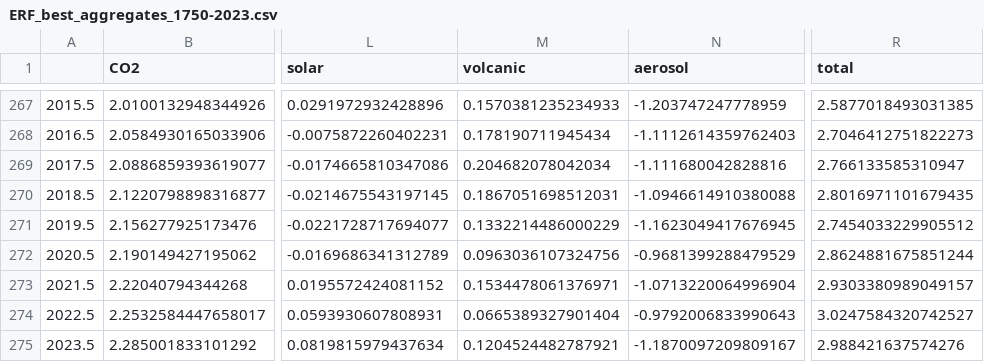
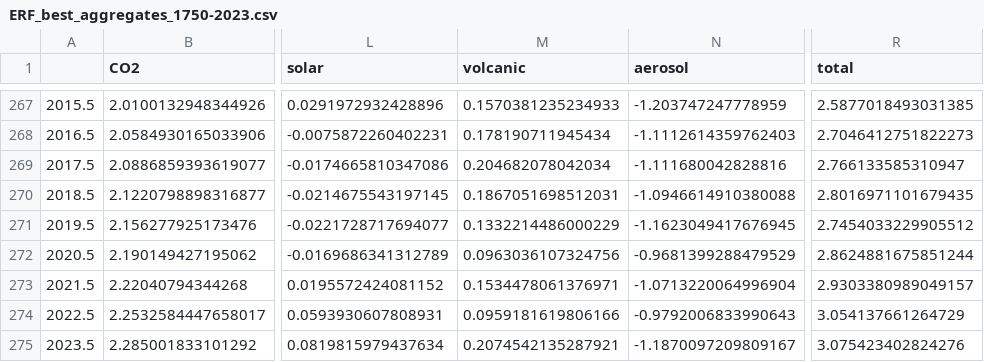
Before and after one commit to ClimateIndicator/forcing-timeseries, a CSV file: output/ERF_best_aggregates_1750-2023.csv, drawn as a sheet; only a part is shown, gaps mark what is left out; the diff names each change by its address in the sheet, - before the commit and + after, or states it on an @@ line.

```diff
--- a/output/ERF_best_aggregates_1750-2023.csv
+++ b/output/ERF_best_aggregates_1750-2023.csv
-M274 (volcanic): 0.0665389327901404
+M274 (volcanic): 0.0959181619806166
-R274 (total): 3.0247584320742527
+R274 (total): 3.054137661264729
-M275 (volcanic): 0.1204524482787921
+M275 (volcanic): 0.2074542135287921
-R275 (total): 2.988421637574276
+R275 (total): 3.075423402824276
```
Also changed, not shown: output/ERF_p05_aggregates_1750-2023.csv, output/ERF_p95_aggregates_1750-2023.csv, 6 other files.
